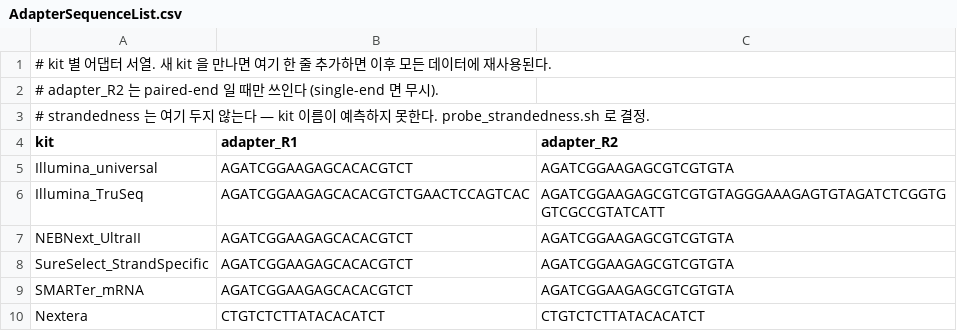
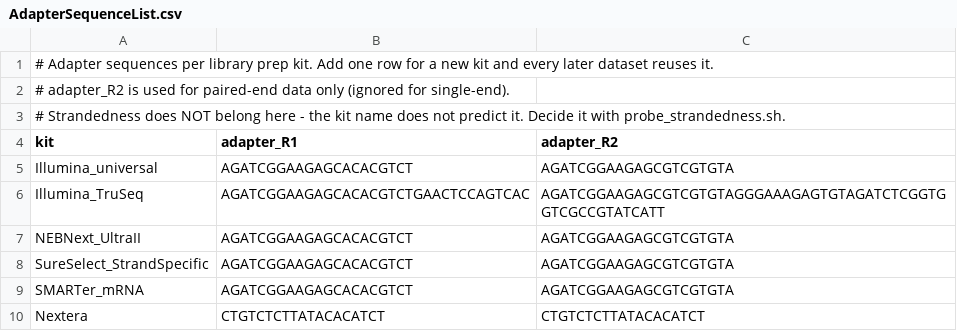
Before and after one commit to YuHwanYuHwan/BulkRNAseq_Pipeline, a CSV file: Scripts/AdapterSequenceList.csv, drawn as a sheet.

Commit message:
docs: English throughout, generic example names
The repository is meant to be cloned by people outside this lab, so the
walkthrough is now in English and no example refers to a real dataset. Sample
names are Control_1 / Treated_1, projects are ProjectA / GroupA, accessions are
placeholders.

The last Korean comments in PublicData_download.sh, Trimming.sh, FastQC.sh and
AdapterSequenceList.csv are translated as well - encoding trouble aside, a
distributed script should read in one language.

```diff
--- a/Scripts/AdapterSequenceList.csv
+++ b/Scripts/AdapterSequenceList.csv
@@ -1,4 +1,4 @@
-# kit 별 어댑터 서열. 새 kit 을 만나면 여기 한 줄 추가하면 이후 모든 데이터에 재사용된다.
-# adapter_R2 는 paired-end 일 때만 쓰인다 (single-end 면 무시).
-# strandedness 는 여기 두지 않는다 — kit 이름이 예측하지 못한다. probe_strandedness.sh 로 결정.
+# Adapter sequences per library prep kit. Add one row for a new kit and every later dataset reuses it.
+# adapter_R2 is used for paired-end data only (ignored for single-end).
+# Strandedness does NOT belong here - the kit name does not predict it. Decide it with probe_strandedness.sh.
 kit,adapter_R1,adapter_R2
```
Also changed, not shown: 4 other files.
